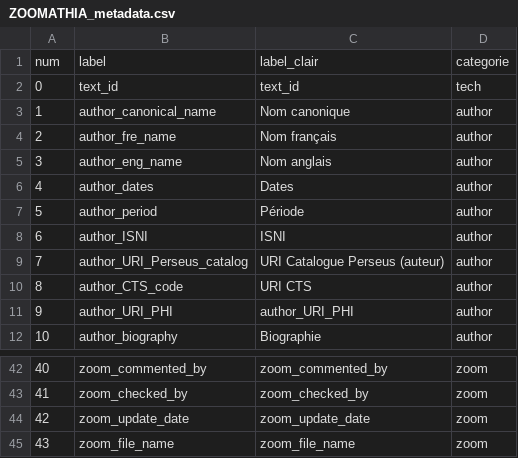
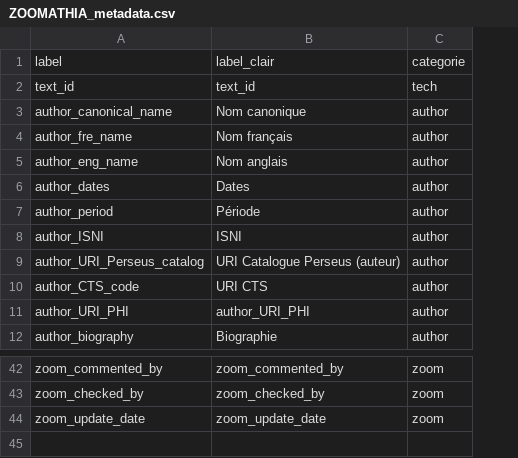
Before and after one commit to msaby/beta-zoom, a CSV file: docs/corpus/ZOOMATHIA_metadata.csv, drawn as a sheet; only a part is shown, gaps mark what is left out; the diff names each change by its address in the sheet, - before the commit and + after, or states it on an @@ line.

Commit message:
Update ZOOMATHIA_metadata.csv

```diff
--- a/docs/corpus/ZOOMATHIA_metadata.csv
+++ b/docs/corpus/ZOOMATHIA_metadata.csv
-column A, rows 1-12: num | 0 | 1 | 2 | 3 | 4 | 5 | 6 | 7 | 8 | 9 | 10; rows 42-44: 40 | 41 | 42
-row 45: 43 | zoom_file_name | zoom_file_name | zoom
```
